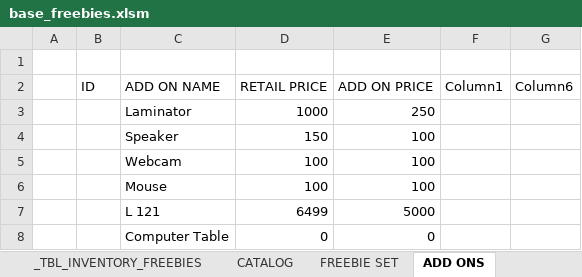
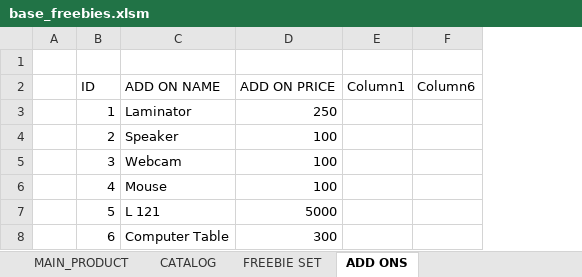
Before and after one commit to xxlllllllxx/real_enterprise, an Excel workbook: base/base_freebies.xlsm, sheet ADD ONS, drawn as a sheet; values as stored, in another font and other column widths than the file's, no borders; table styles not drawn; removed rows and columns are numbered as before the commit, all else as after; the diff names each change by its address in the sheet, - before the commit and + after, or states it on an @@ line.

```diff
--- a/base/base_freebies.xlsm (sheet ADD ONS)
+++ b/base/base_freebies.xlsm (sheet ADD ONS)
+sheet tab: MAIN_PRODUCT
-column D (RETAIL PRICE), rows 3-8: 1000 | 150 | 100 | 100 | 6499 | 0
-B3 (ID): (empty)
+B3 (ID): 1
-B4 (ID): (empty)
+B4 (ID): 2
-B5 (ID): (empty)
+B5 (ID): 3
-B6 (ID): (empty)
+B6 (ID): 4
-B7 (ID): (empty)
+B7 (ID): 5
-B8 (ID): (empty)
+B8 (ID): 6
-D8 (ADD ON PRICE): 0
+D8 (ADD ON PRICE): 300
```
Also changed, not shown: sheet FREEBIE SET, other sheet tabs, reports/DAILY_ACCOUNT.xlsm, tables/DAILY_SALES_WALK_IN.xlsm.
